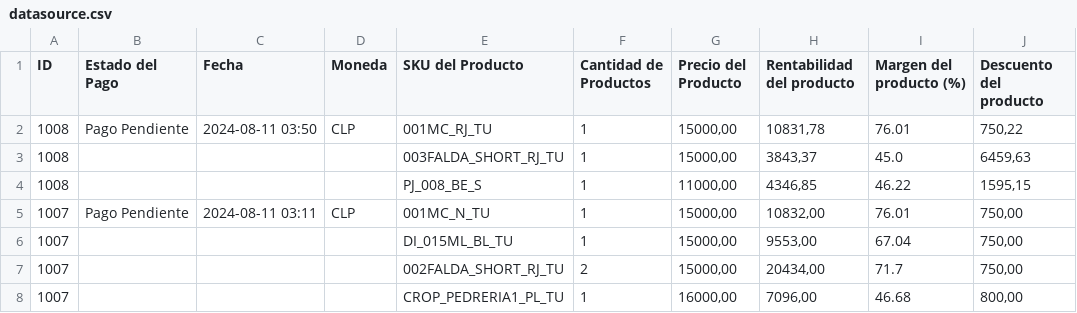
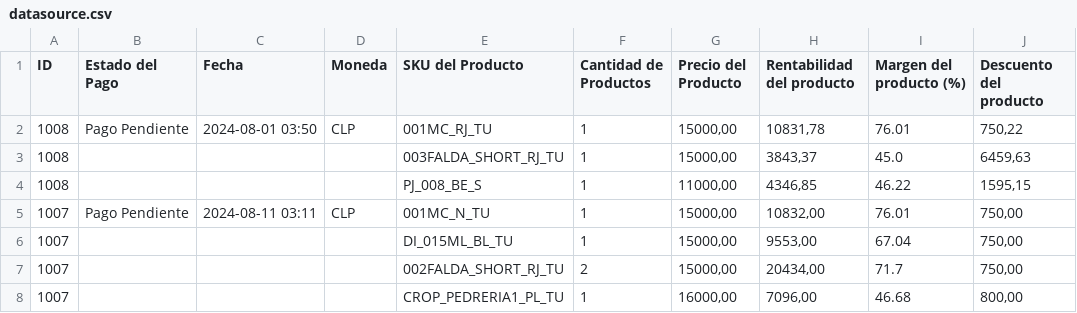
Before and after one commit to HUHU0101123/og-app, a CSV file: datasource.csv, drawn as a sheet; only a part is shown; the diff names each change by its address in the sheet, - before the commit and + after, or states it on an @@ line.

Commit message:
Update datasource.csv

```diff
--- a/datasource.csv
+++ b/datasource.csv
-C2 (Fecha): 2024-08-11 03:50
+C2 (Fecha): 2024-08-01 03:50
```
